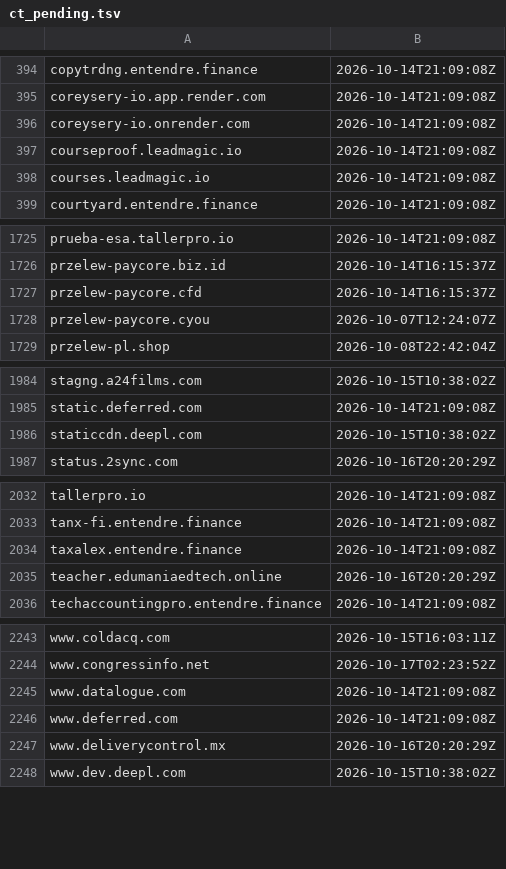
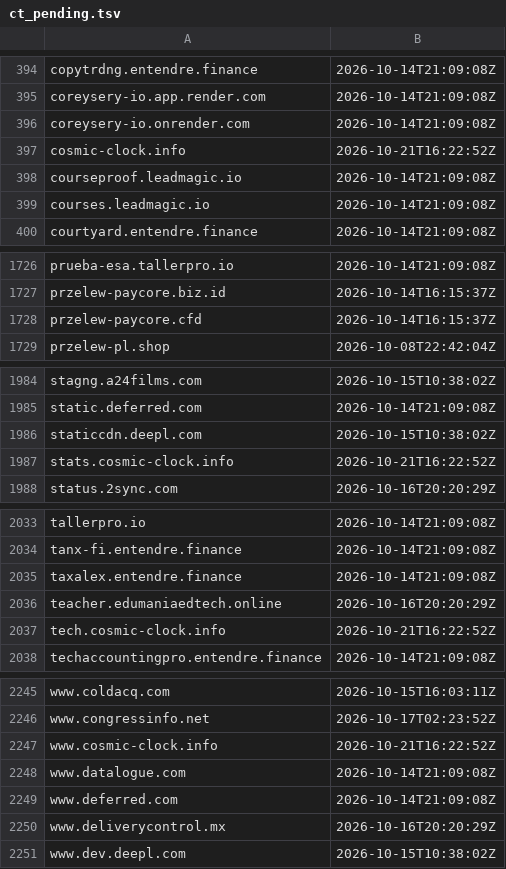
Before and after one commit to malek-alhu/marketplace-phaas-tracker, a TSV file: monitor/state/ct_pending.tsv, drawn as a sheet; only a part is shown, gaps mark what is left out.

```diff
--- a/monitor/state/ct_pending.tsv
+++ b/monitor/state/ct_pending.tsv
@@ -396,2 +396,3 @@ coreysery-io.app.render.com	2026-10-14T21:09:08Z
 coreysery-io.onrender.com	2026-10-14T21:09:08Z
+cosmic-clock.info	2026-10-21T16:22:52Z
 courseproof.leadmagic.io	2026-10-14T21:09:08Z
@@ -1727,3 +1728,2 @@ przelew-paycore.biz.id	2026-10-14T16:15:37Z
 przelew-paycore.cfd	2026-10-14T16:15:37Z
-przelew-paycore.cyou	2026-10-07T12:24:07Z
 przelew-pl.shop	2026-10-08T22:42:04Z
@@ -1986,2 +1986,3 @@ static.deferred.com	2026-10-14T21:09:08Z
 staticcdn.deepl.com	2026-10-15T10:38:02Z
+stats.cosmic-clock.info	2026-10-21T16:22:52Z
 status.2sync.com	2026-10-16T20:20:29Z
@@ -2035,2 +2036,3 @@ taxalex.entendre.finance	2026-10-14T21:09:08Z
 teacher.edumaniaedtech.online	2026-10-16T20:20:29Z
+tech.cosmic-clock.info	2026-10-21T16:22:52Z
 techaccountingpro.entendre.finance	2026-10-14T21:09:08Z
@@ -2244,2 +2246,3 @@ www.coldacq.com	2026-10-15T16:03:11Z
 www.congressinfo.net	2026-10-17T02:23:52Z
+www.cosmic-clock.info	2026-10-21T16:22:52Z
 www.datalogue.com	2026-10-14T21:09:08Z
```
Also changed, not shown: monitor/scans.csv, monitor/state/tracked_hosts.tsv, 9 other files.
